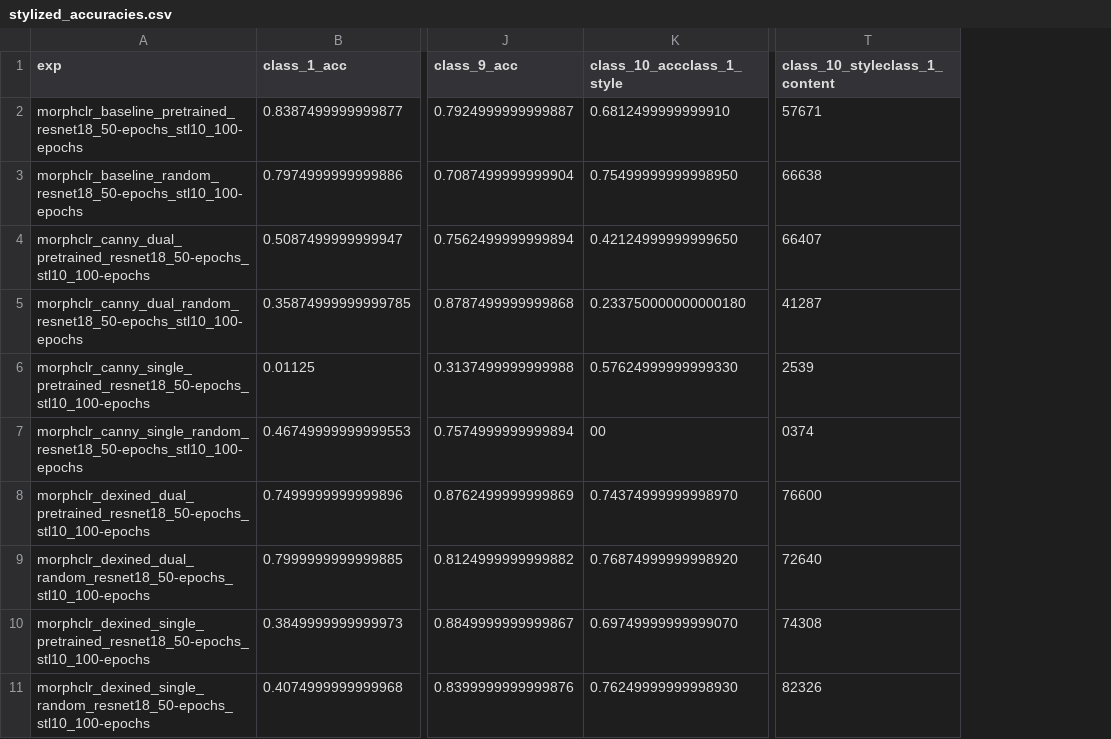
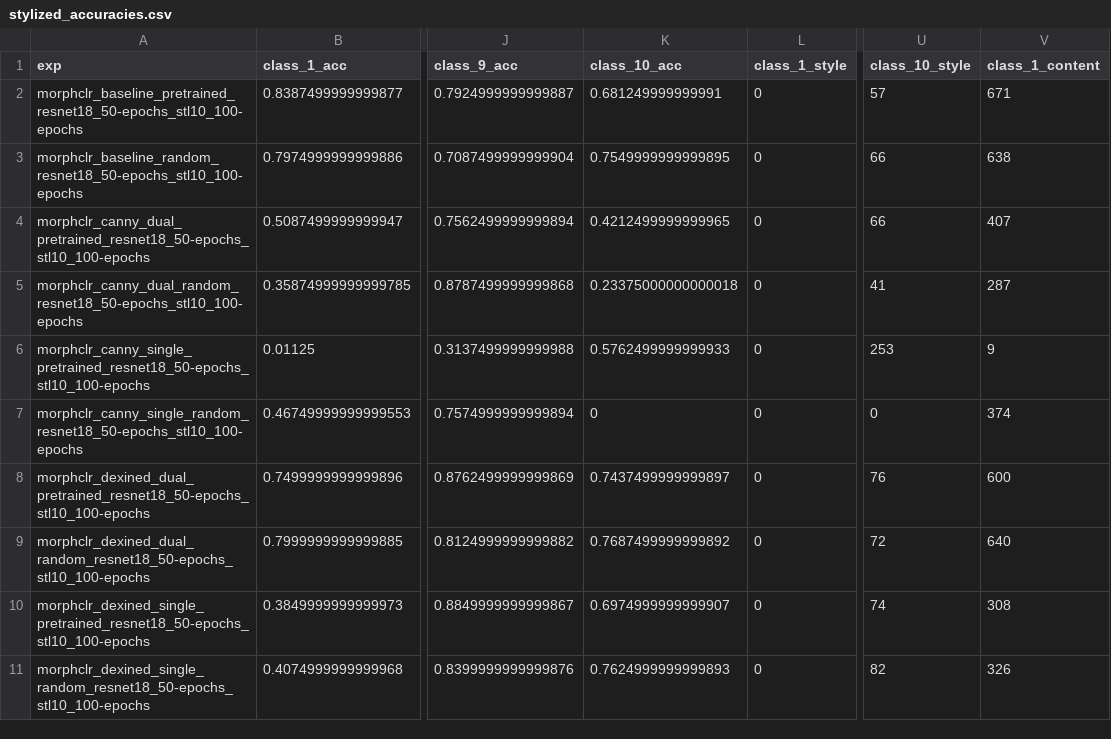
Before and after one commit to achen353/MorphCLR, a CSV file: stylized_accuracies.csv, drawn as a sheet; only a part is shown, gaps mark what is left out; removed rows and columns are numbered as before the commit, all else as after; the diff names each change by its address in the sheet, - before the commit and + after, or states it on an @@ line.

```diff
--- a/stylized_accuracies.csv
+++ b/stylized_accuracies.csv
-column K (class_10_accclass_1_style), rows 2-11: 0.6812499999999910 | 0.75499999999998950 | 0.42124999999999650 | 0.233750000000000180 | 0.57624999999999330 | 00 | 0.74374999999998970 | 0.76874999999998920 | 0.69749999999999070 | 0.76249999999998930
+column K (class_10_acc), rows 2-11: 0.681249999999991 | 0.7549999999999895 | 0.4212499999999965 | 0.23375000000000018 | 0.5762499999999933 | 0 | 0.7437499999999897 | 0.7687499999999892 | 0.6974999999999907 | 0.7624999999999893
+column L (class_1_style), rows 2-11: all 0
-column T (class_10_styleclass_1_content), rows 2-11: 57671 | 66638 | 66407 | 41287 | 2539 | 0374 | 76600 | 72640 | 74308 | 82326
+column U (class_10_style), rows 2-11: 57 | 66 | 66 | 41 | 253 | 0 | 76 | 72 | 74 | 82
+column V (class_1_content), rows 2-11: 671 | 638 | 407 | 287 | 9 | 374 | 600 | 640 | 308 | 326
```
Also changed, not shown: 1 other file.
